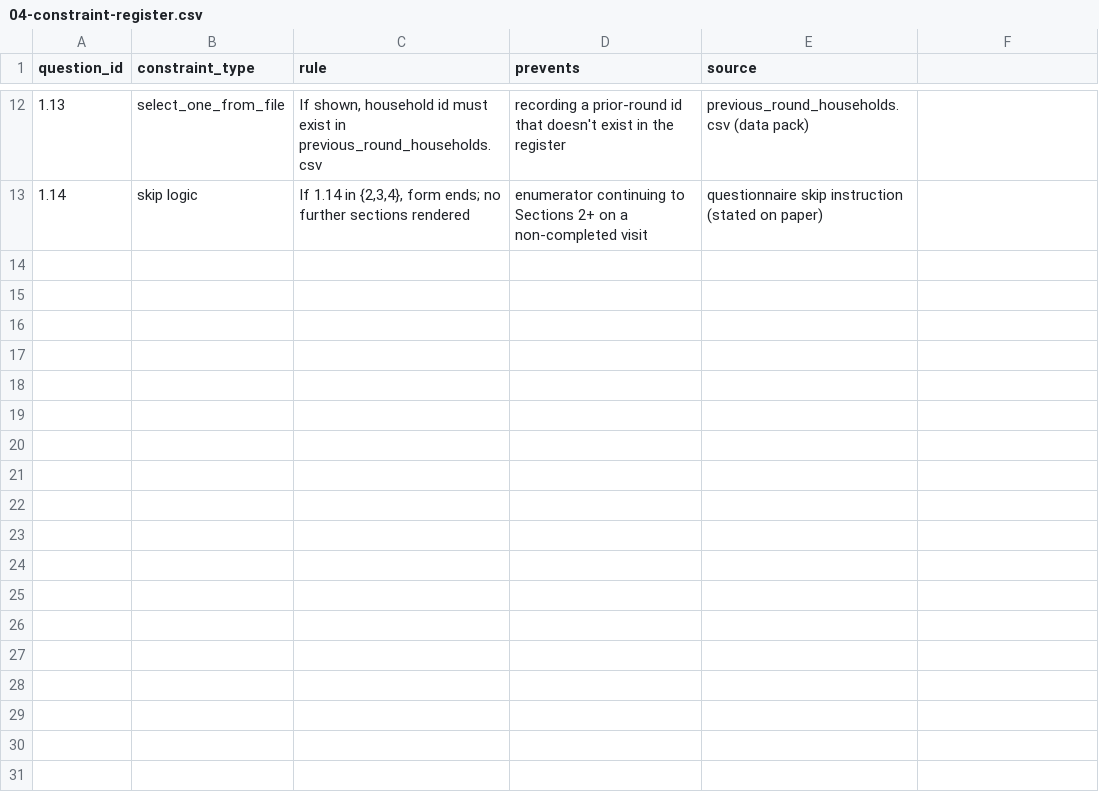
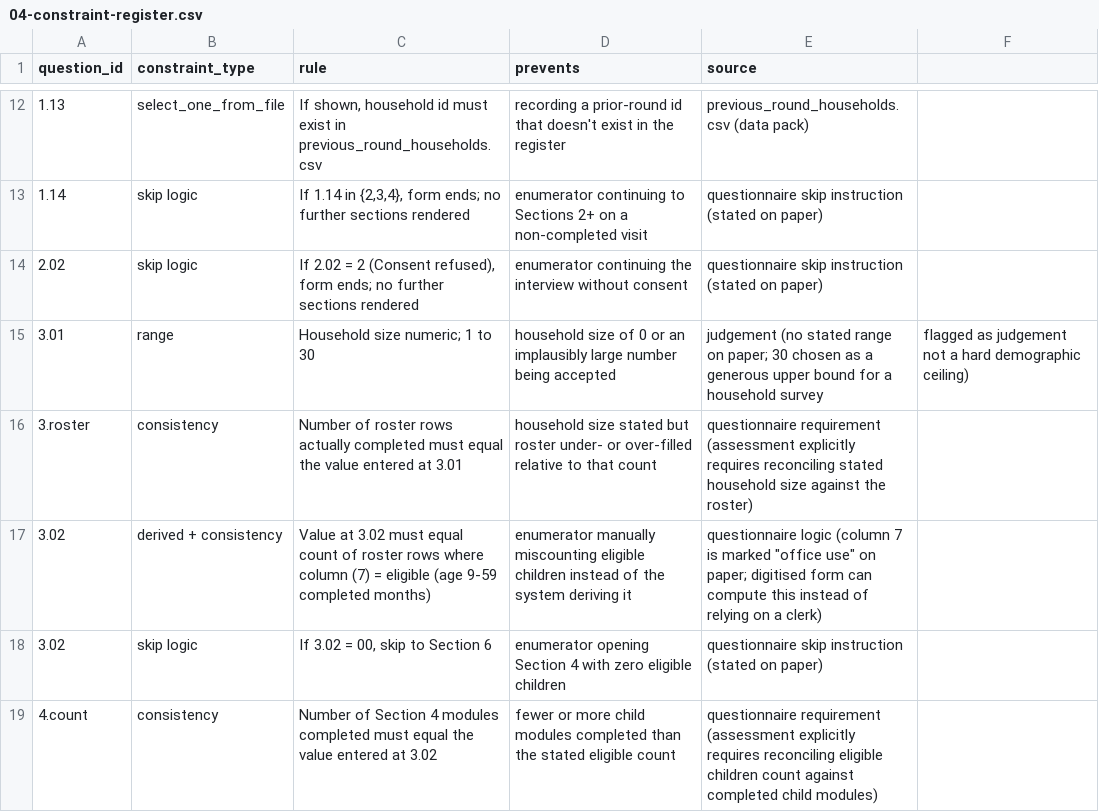
Before and after one commit to AlphaGID/q3-form-design, a CSV file: docs/04-constraint-register.csv, drawn as a sheet; only a part is shown, gaps mark what is left out; the diff names each change by its address in the sheet, - before the commit and + after, or states it on an @@ line.

Commit message:
Add Section 2/3 constraints, including household size and eligible-children cross-checks

```diff
--- a/docs/04-constraint-register.csv
+++ b/docs/04-constraint-register.csv
+row 14: 2.02 | skip logic | If 2.02 = 2 (Consent refused), form ends; no further sections rendered | enumerator continuing the interview without consent | questionnaire skip instruction (stated on paper)
+row 15: 3.01 | range | Household size numeric; 1 to 30 | household size of 0 or an implausibly large number being accepted | judgement (no stated range on paper; 30 chosen as a generous upper bound for a household survey | flagged as judgement not a hard demographic ceiling)
+row 16: 3.roster | consistency | Number of roster rows actually completed must equal the value entered at 3.01 | household size stated but roster under- or over-filled relative to that count | questionnaire requirement (assessment explicitly requires reconciling stated household size against the roster)
+row 17: 3.02 | derived + consistency | Value at 3.02 must equal count of roster rows where column (7) = eligible (age 9-59 completed months) | enumerator manually miscounting eligible children instead of the system deriving it | questionnaire logic (column 7 is marked "office use" on paper; digitised form can compute this instead of relying on a clerk)
+row 18: 3.02 | skip logic | If 3.02 = 00, skip to Section 6 | enumerator opening Section 4 with zero eligible children | questionnaire skip instruction (stated on paper)
+row 19: 4.count | consistency | Number of Section 4 modules completed must equal the value entered at 3.02 | fewer or more child modules completed than the stated eligible count | questionnaire requirement (assessment explicitly requires reconciling eligible children count against completed child modules)
```
